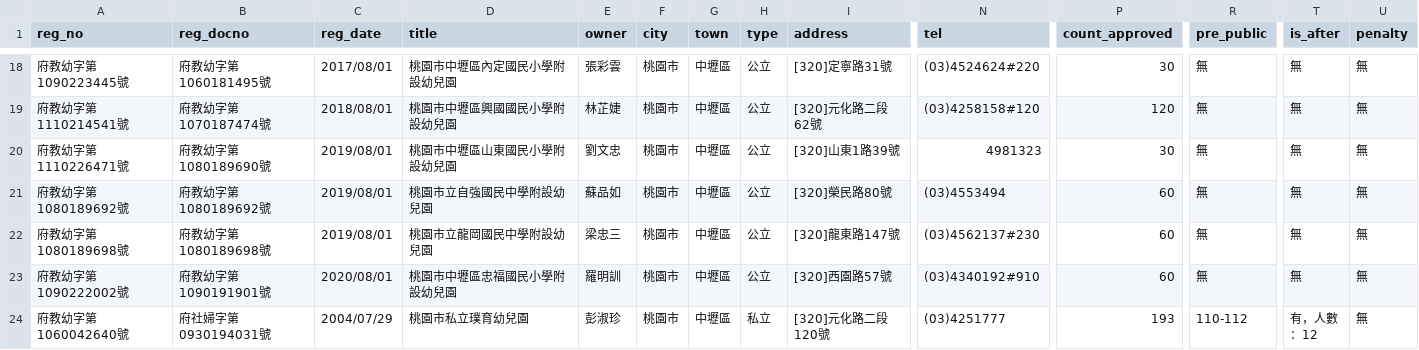
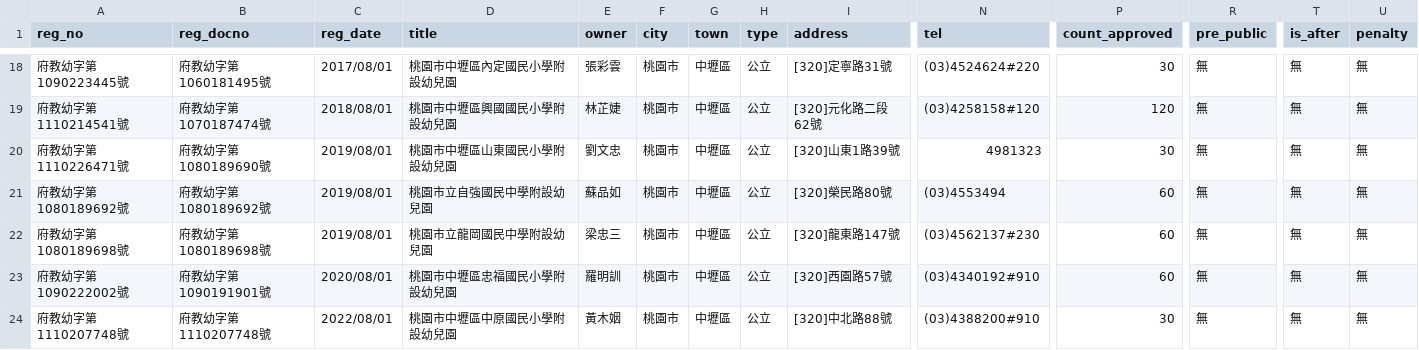
Before and after one commit to kiang/ap.ece.moe.edu.tw, a CSV file: docs/data/桃園市.csv, drawn as a sheet; only a part is shown, gaps mark what is left out; the shorter side is filled out with more unchanged rows; rows hold the shown columns only; the diff covers the shown part only; the diff names each change by its address in the sheet, - before the commit and + after, or states it on an @@ line.

```diff
--- a/docs/data/桃園市.csv
+++ b/docs/data/桃園市.csv
+row 24: 府教幼字第1110207748號 | 府教幼字第1110207748號 | 2022/08/01 | 桃園市中壢區中原國民小學附設幼兒園 | 黃木姻 | 桃園市 | 中壢區 | 公立 | [320]中北路88號 | (03)4388200#910 | 30 | 無 | 無 | 無
```
Also changed, not shown: 8 added rows and 2 edited cells elsewhere in this file, docs/data/基隆市.csv, docs/data/屏東縣.csv, 11 other files.
